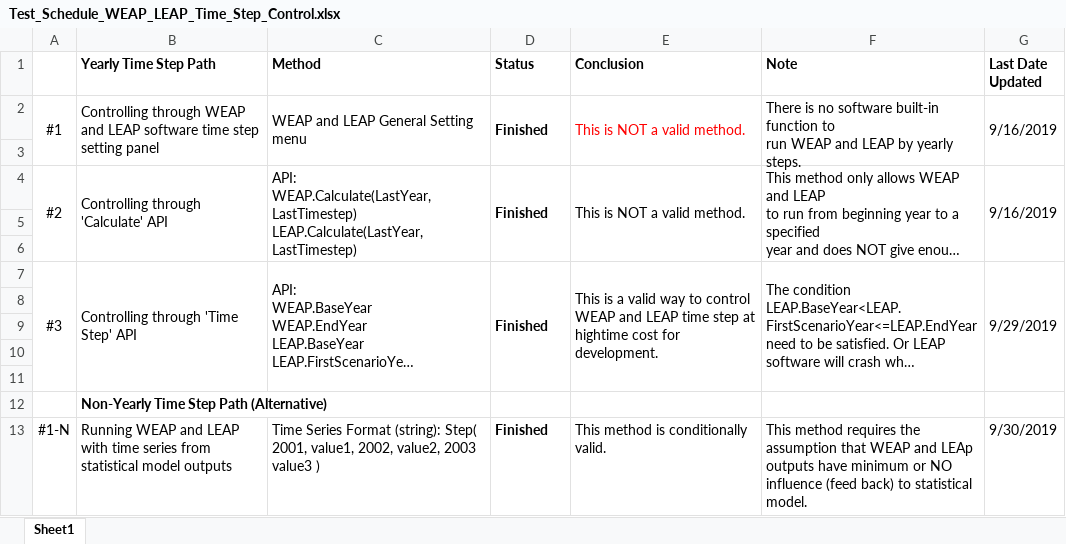
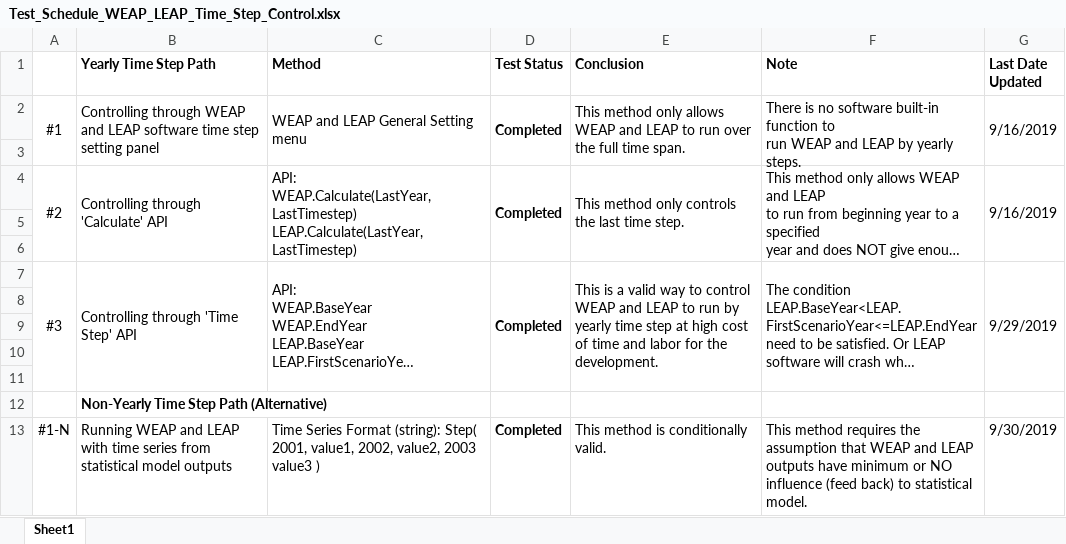
Before and after one commit to duanchi1230/backend_service_simulation_tool_Food_Energy_Water_nexus, an Excel workbook: Step_Control_Test/Test_Schedule_WEAP_LEAP_Time_Step_Control.xlsx, sheet Sheet1, drawn as a sheet; long unchanged cells end in …; values as stored, in another font and other column widths than the file's, no borders; the diff names each change by its address in the sheet, - before the commit and + after, or states it on an @@ line.

Commit message:
cleanning the backend code for weap and leap module

```diff
--- a/Step_Control_Test/Test_Schedule_WEAP_LEAP_Time_Step_Control.xlsx (sheet Sheet1)
+++ b/Step_Control_Test/Test_Schedule_WEAP_LEAP_Time_Step_Control.xlsx (sheet Sheet1)
-D1: Status
+D1: Test Status
-D2 (Test Status): Finished
+D2 (Test Status): Completed
-E2 (Conclusion): This is NOT a valid method.
+E2 (Conclusion): This method only allows WEAP and LEAP to run over the full time span.
-E2 text colour: #FF0000
+E2 text colour: black
-D4 (Test Status): Finished
+D4 (Test Status): Completed
-E4 (Conclusion): This is NOT a valid method.
+E4 (Conclusion): This method only controls the last time step.
-D7 (Test Status): Finished
+D7 (Test Status): Completed
-E7 (Conclusion): …and LEAP time step at hightime cost for development.
+E7 (Conclusion): …and LEAP to run by yearly time step at high cost of time and labor for the development.
-D13 (Test Status): Finished
+D13 (Test Status): Completed
-F13 (Note): …WEAP and LEAp outputs have…
+F13 (Note): …WEAP and LEAP outputs have…
```
Also changed, not shown: 17 other files.
